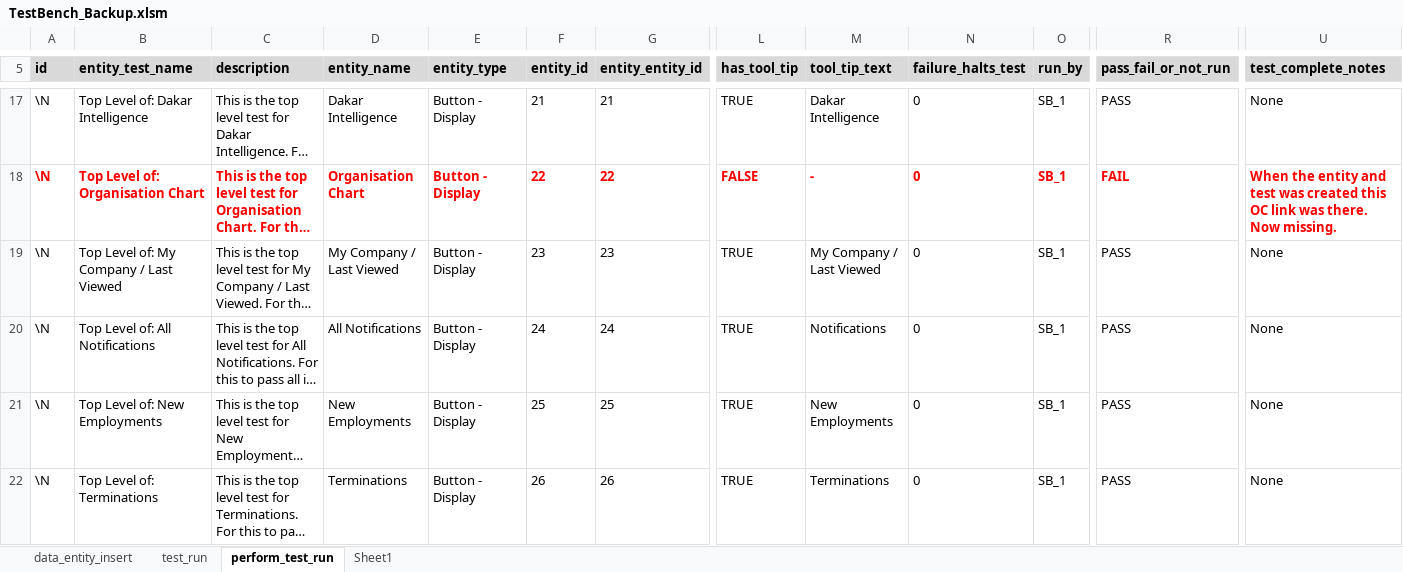
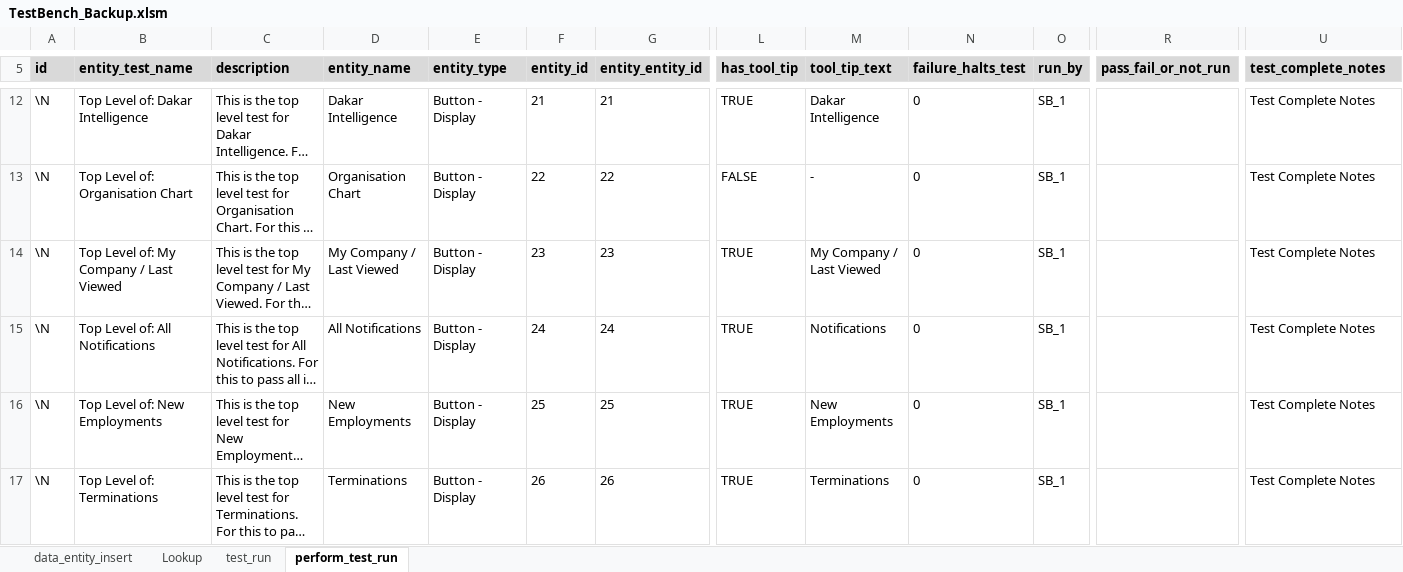
Before and after one commit to sebrown0/TB_Backup, an Excel workbook: TestBench_Backup.xlsm, sheet perform_test_run, drawn as a sheet; only a part is shown, gaps mark what is left out; long unchanged cells end in …; values as stored, in another font and other column widths than the file's, no borders; charts and pictures not drawn; addresses are those after the commit; the diff covers the shown part only; the diff names each change by its address in the sheet, - before the commit and + after, or states it on an @@ line.

```diff
--- a/TestBench_Backup.xlsm (sheet perform_test_run)
+++ b/TestBench_Backup.xlsm (sheet perform_test_run)
-sheet tab: Sheet1
@@ sheet tab unhidden: Lookup @@
-R12 (pass_fail_or_not_run): PASS
+R12 (pass_fail_or_not_run): (empty)
-U12 (test_complete_notes): None
+U12 (test_complete_notes): Test Complete Notes
@@ A13:G13 bold: on → off, text colour: #FF0000 → black @@
@@ L13:O13 bold: on → off, text colour: #FF0000 → black @@
-R13 (pass_fail_or_not_run): FAIL
+R13 (pass_fail_or_not_run): (empty)
-U13 (test_complete_notes): When the entity and test was created this OC link was there. Now missing.
+U13 (test_complete_notes): Test Complete Notes
@@ U13 bold: on → off, text colour: #FF0000 → black @@
-R14:R17 (pass_fail_or_not_run): PASS
+R14:R17 (pass_fail_or_not_run): (empty)
-U14:U17 (test_complete_notes): None
+U14:U17 (test_complete_notes): Test Complete Notes
```
Also changed, not shown: 7 added rows, 18 removed rows, 26 edited cells and cell formats elsewhere in this sheet, sheet data_entity_insert, sheet test_run, charts or pictures, 2 other files.
